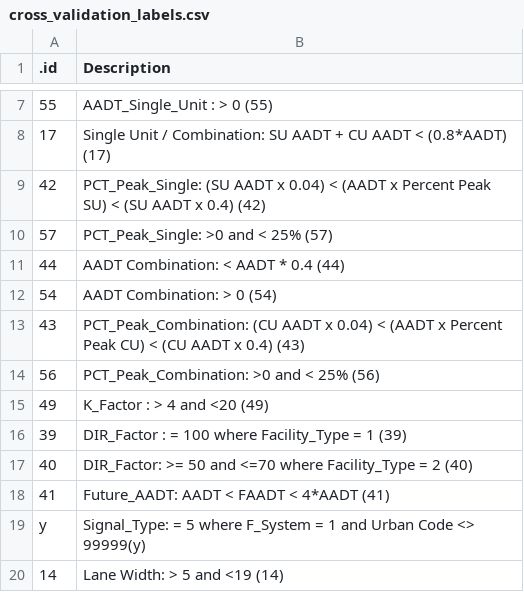
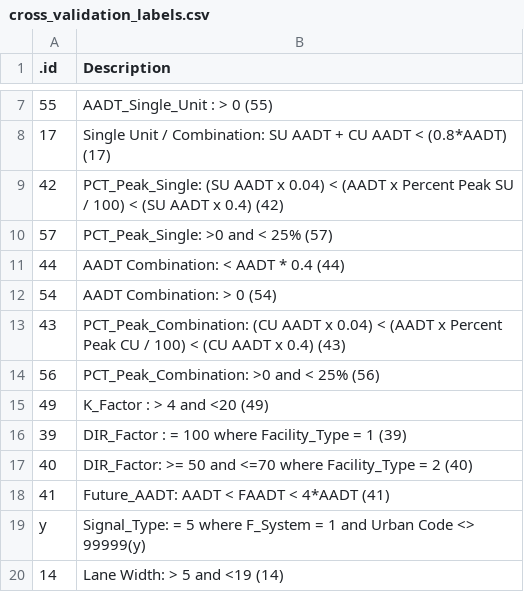
Before and after one commit to RSGInc/HPMS-Score-Card-Generator, a CSV file: resources/dat/cross_validation_labels.csv, drawn as a sheet; only a part is shown, gaps mark what is left out; the diff names each change by its address in the sheet, - before the commit and + after, or states it on an @@ line.

```diff
--- a/resources/dat/cross_validation_labels.csv
+++ b/resources/dat/cross_validation_labels.csv
-B9 (Description): …Percent Peak SU) < (SU…
+B9 (Description): …Percent Peak SU / 100) < (SU…
-B13 (Description): …Percent Peak CU) < (CU…
+B13 (Description): …Percent Peak CU / 100) < (CU…
```
Also changed, not shown: resources/dat/data_labels.csv, 8 other files.
